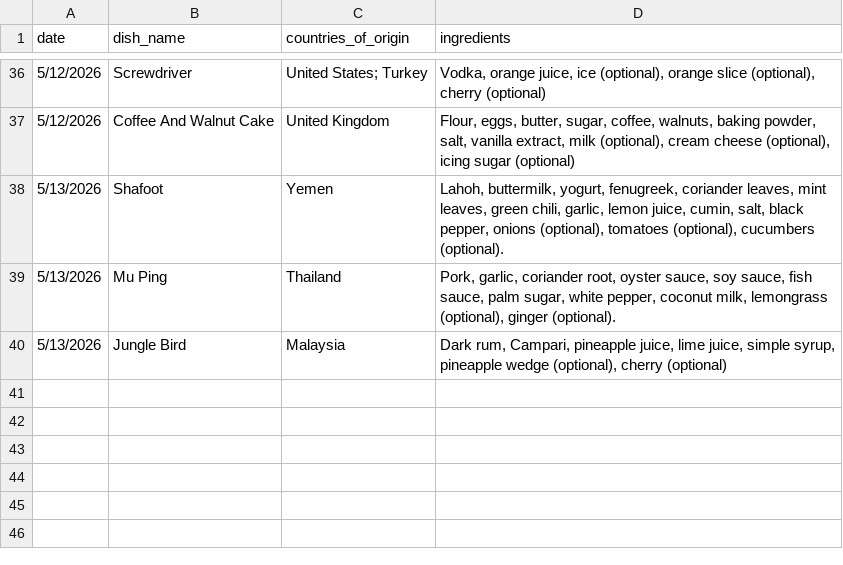
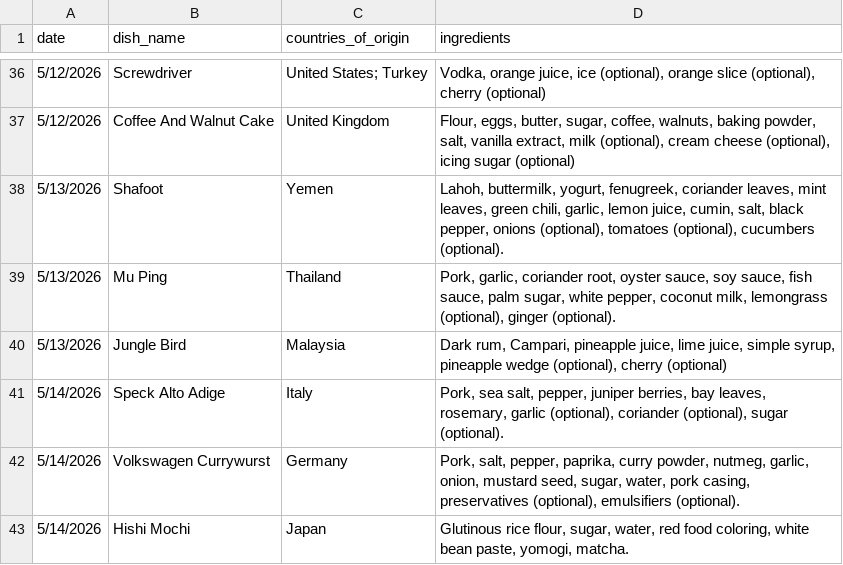
Before and after one commit to rhemmati101/foodguessr-guessr, a CSV file: daily_data.csv, drawn as a sheet; only a part is shown, gaps mark what is left out.

```diff
--- a/daily_data.csv
+++ b/daily_data.csv
@@ -40 +40,4 @@ date,dish_name,countries_of_origin,ingredients
 5/13/2026,Jungle Bird,Malaysia,"Dark rum, Campari, pineapple juice, lime juice, simple syrup, pineapple wedge (optional), cherry (optional)"
+5/14/2026,Speck Alto Adige,Italy,"Pork, sea salt, pepper, juniper berries, bay leaves, rosemary, garlic (optional), coriander (optional), sugar (optional)."
+5/14/2026,Volkswagen Currywurst,Germany,"Pork, salt, pepper, paprika, curry powder, nutmeg, garlic, onion, mustard seed, sugar, water, pork casing, preservatives (optional), emulsifiers (optional)."
+5/14/2026,Hishi Mochi,Japan,"Glutinous rice flour, sugar, water, red food coloring, white bean paste, yomogi, matcha."
```
Also changed, not shown: 1 other file.
